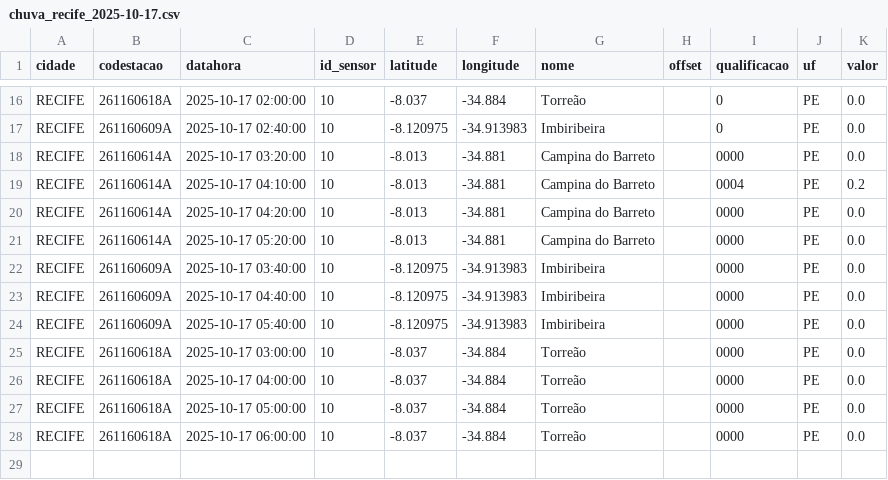
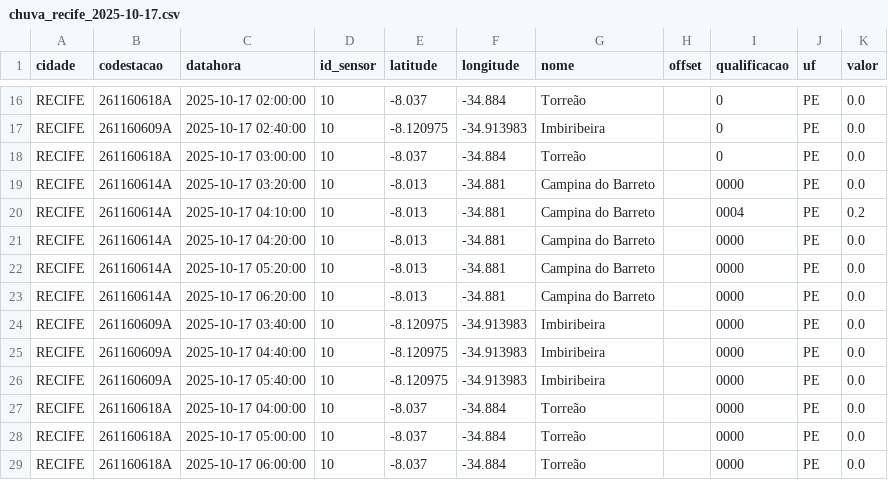
Before and after one commit to RafaellaB/Diagramas-de-risco-din-mico, a CSV file: chuva_recife_2025-10-17.csv, drawn as a sheet; only a part is shown, gaps mark what is left out; removed rows and columns are numbered as before the commit, all else as after; the diff names each change by its address in the sheet, - before the commit and + after, or states it on an @@ line.

```diff
--- a/chuva_recife_2025-10-17.csv
+++ b/chuva_recife_2025-10-17.csv
+row 18: RECIFE | 261160618A | 2025-10-17 03:00:00 | 10 | -8.037 | -34.884 | Torreão |  | 0 | PE | 0.0
+row 23: RECIFE | 261160614A | 2025-10-17 06:20:00 | 10 | -8.013 | -34.881 | Campina do Barreto |  | 0000 | PE | 0.0
-row 25: RECIFE | 261160618A | 2025-10-17 03:00:00 | 10 | -8.037 | -34.884 | Torreão |  | 0000 | PE | 0.0
```
